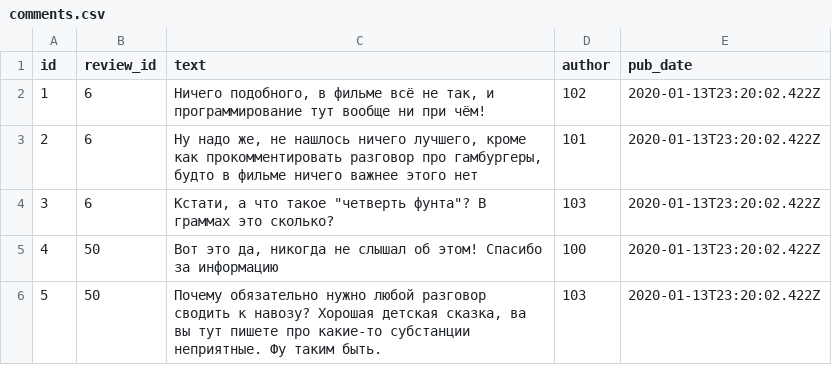
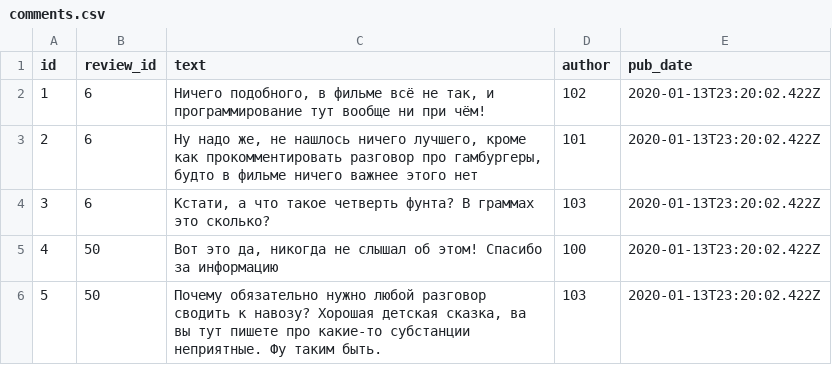
Before and after one commit to Russopelegrosso/api_yamdb, a CSV file: data/comments.csv, drawn as a sheet.

```diff
--- a/data/comments.csv
+++ b/data/comments.csv
@@ -3,3 +3,3 @@ id,review_id,text,author,pub_date
 2,6,"Ну надо же, не нашлось ничего лучшего, кроме как прокомментировать разговор про гамбургеры, будто в фильме ничего важнее этого нет",101,2020-01-13T23:20:02.422Z
-3,6,"Кстати, а что такое ""четверть фунта""? В граммах это сколько?",103,2020-01-13T23:20:02.422Z
+3,6,"Кстати, а что такое четверть фунта? В граммах это сколько?",103,2020-01-13T23:20:02.422Z
 4,50,"Вот это да, никогда не слышал об этом! Спасибо за информацию",100,2020-01-13T23:20:02.422Z
```
Also changed, not shown: data/review.csv, data/users.csv, 20 other files.
